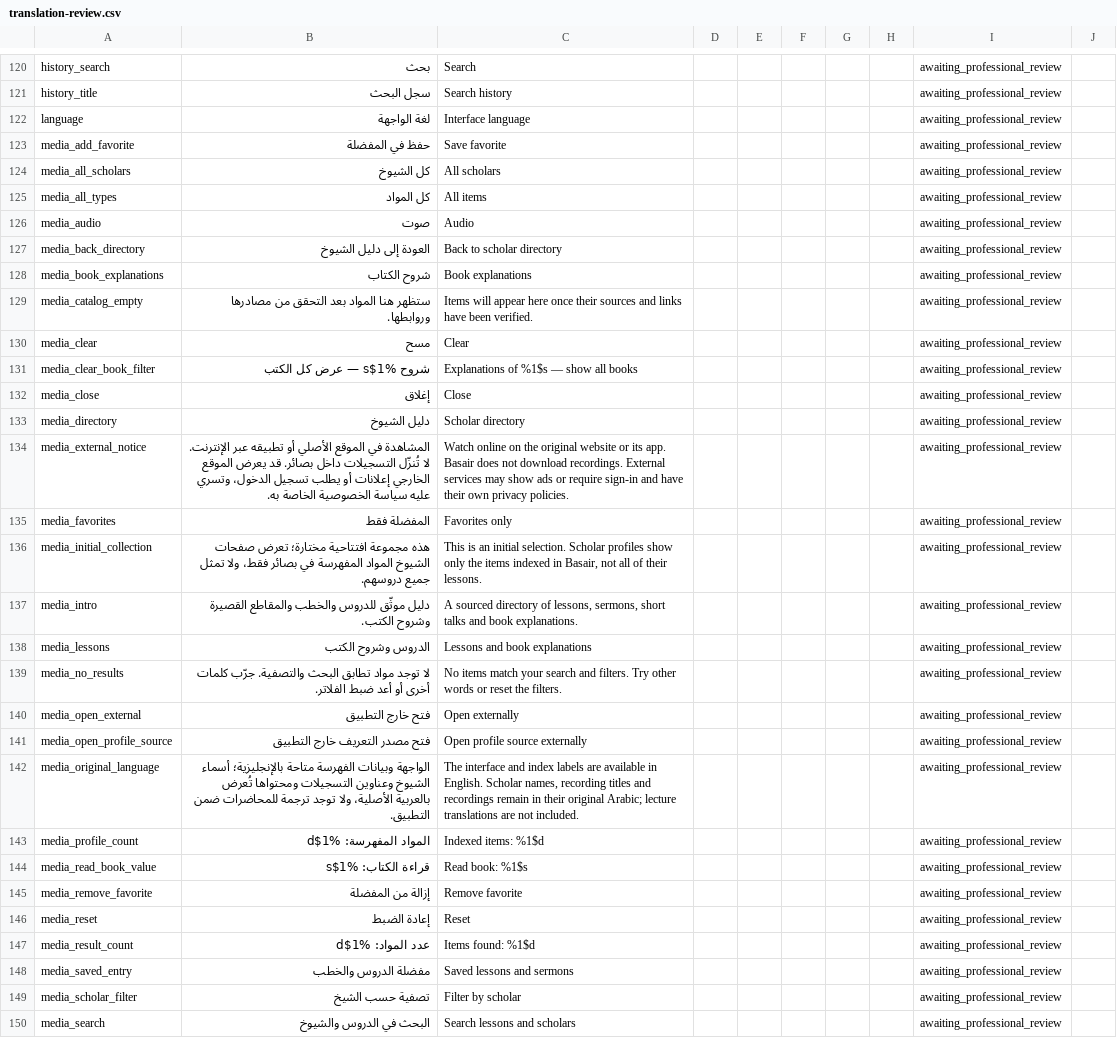
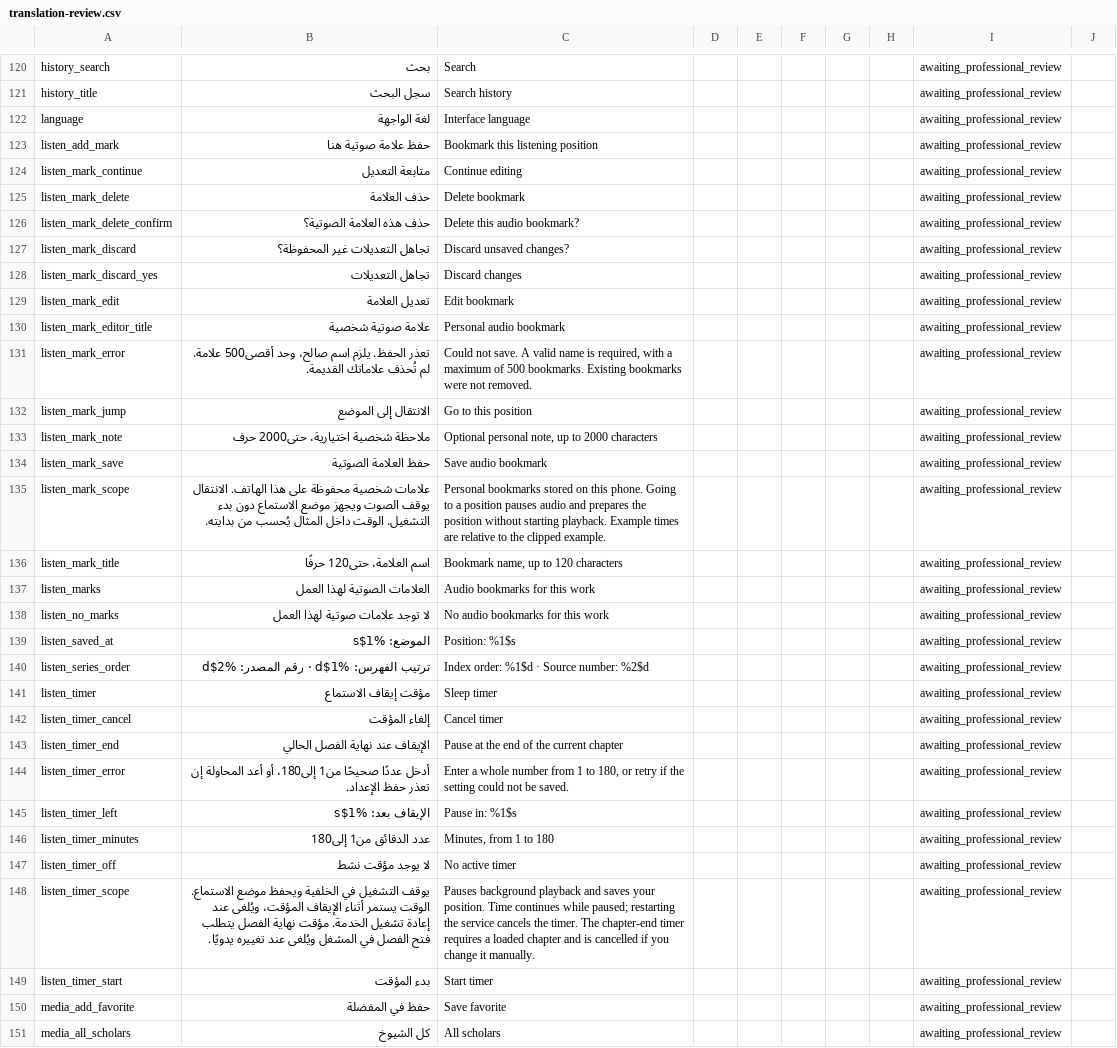
Before and after one commit to Hassan-Algohharey/basair, a CSV file: content/localization/translation-review.csv, drawn as a sheet; only a part is shown, gaps mark what is left out; the shorter side is filled out with more unchanged rows.

Commit message:
Deliver 0.21 listening tools and expanded source index with phone validation

```diff
--- a/content/localization/translation-review.csv
+++ b/content/localization/translation-review.csv
@@ -122,2 +122,29 @@ history_title,سجل البحث,Search history,,,,,,awaiting_professional_review
 language,لغة الواجهة,Interface language,,,,,,awaiting_professional_review,
+listen_add_mark,حفظ علامة صوتية هنا,Bookmark this listening position,,,,,,awaiting_professional_review,
+listen_mark_continue,متابعة التعديل,Continue editing,,,,,,awaiting_professional_review,
+listen_mark_delete,حذف العلامة,Delete bookmark,,,,,,awaiting_professional_review,
+listen_mark_delete_confirm,حذف هذه العلامة الصوتية؟,Delete this audio bookmark?,,,,,,awaiting_professional_review,
+listen_mark_discard,تجاهل التعديلات غير المحفوظة؟,Discard unsaved changes?,,,,,,awaiting_professional_review,
+listen_mark_discard_yes,تجاهل التعديلات,Discard changes,,,,,,awaiting_professional_review,
+listen_mark_edit,تعديل العلامة,Edit bookmark,,,,,,awaiting_professional_review,
+listen_mark_editor_title,علامة صوتية شخصية,Personal audio bookmark,,,,,,awaiting_professional_review,
+listen_mark_error,تعذر الحفظ. يلزم اسم صالح، وحد أقصى500 علامة. لم تُحذف علاماتك القديمة.,"Could not save. A valid name is required, with a maximum of 500 bookmarks. Existing bookmarks were not removed.",,,,,,awaiting_professional_review,
+listen_mark_jump,الانتقال إلى الموضع,Go to this position,,,,,,awaiting_professional_review,
+listen_mark_note,ملاحظة شخصية اختيارية، حتى2000 حرف,"Optional personal note, up to 2000 characters",,,,,,awaiting_professional_review,
+listen_mark_save,حفظ العلامة الصوتية,Save audio bookmark,,,,,,awaiting_professional_review,
+listen_mark_scope,علامات شخصية محفوظة على هذا الهاتف. الانتقال يوقف الصوت ويجهز موضع الاستماع دون بدء التشغيل. الوقت داخل المثال يُحسب من بدايته.,Personal bookmarks stored on this phone. Going to a position pauses audio and prepares the position without starting playback. Example times are relative to the clipped example.,,,,,,awaiting_professional_review,
+listen_mark_title,اسم العلامة، حتى120 حرفًا,"Bookmark name, up to 120 characters",,,,,,awaiting_professional_review,
+listen_marks,العلامات الصوتية لهذا العمل,Audio bookmarks for this work,,,,,,awaiting_professional_review,
+listen_no_marks,لا توجد علامات صوتية لهذا العمل,No audio bookmarks for this work,,,,,,awaiting_professional_review,
+listen_saved_at,الموضع: %1$s,Position: %1$s,,,,,,awaiting_professional_review,
+listen_series_order,ترتيب الفهرس: %1$d · رقم المصدر: %2$d,Index order: %1$d · Source number: %2$d,,,,,,awaiting_professional_review,
+listen_timer,مؤقت إيقاف الاستماع,Sleep timer,,,,,,awaiting_professional_review,
+listen_timer_cancel,إلغاء المؤقت,Cancel timer,,,,,,awaiting_professional_review,
+listen_timer_end,الإيقاف عند نهاية الفصل الحالي,Pause at the end of the current chapter,,,,,,awaiting_professional_review,
+listen_timer_error,أدخل عددًا صحيحًا من1 إلى180، أو أعد المحاولة إن تعذر حفظ الإعداد.,"Enter a whole number from 1 to 180, or retry if the setting could not be saved.",,,,,,awaiting_professional_review,
+listen_timer_left,الإيقاف بعد: %1$s,Pause in: %1$s,,,,,,awaiting_professional_review,
+listen_timer_minutes,عدد الدقائق من1 إلى180,"Minutes, from 1 to 180",,,,,,awaiting_professional_review,
+listen_timer_off,لا يوجد مؤقت نشط,No active timer,,,,,,awaiting_professional_review,
+listen_timer_scope,يوقف التشغيل في الخلفية ويحفظ موضع الاستماع. الوقت يستمر أثناء الإيقاف المؤقت، ويُلغى عند إعادة تشغيل الخدمة. مؤقت نهاية الفصل يتطلب فتح الفصل في المشغل ويُلغى عند تغييره يدويًا.,Pauses background playback and saves your position. Time continues while paused; restarting the service cancels the timer. The chapter-end timer requires a loaded chapter and is cancelled if you change it manually.,,,,,,awaiting_professional_review,
+listen_timer_start,بدء المؤقت,Start timer,,,,,,awaiting_professional_review,
 media_add_favorite,حفظ في المفضلة,Save favorite,,,,,,awaiting_professional_review,
```
Also changed, not shown: 32 other files.
